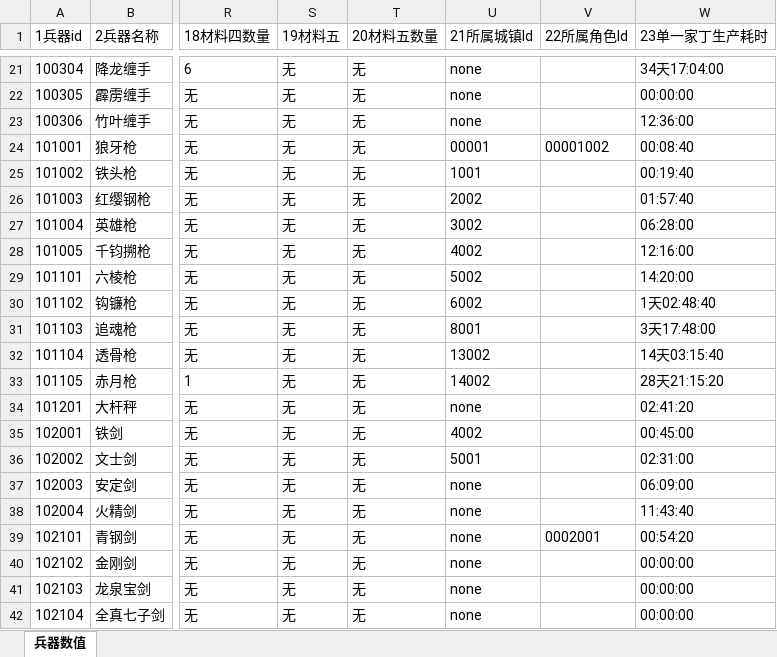
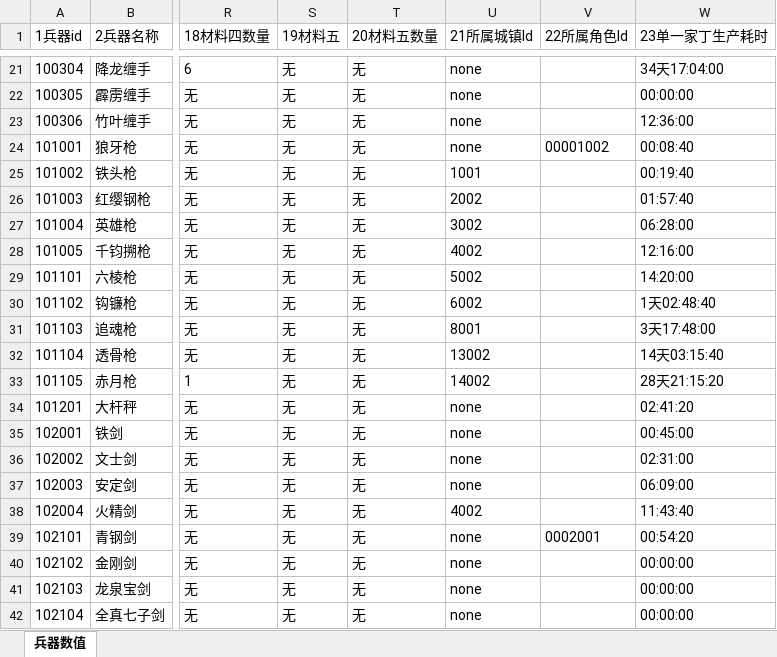
Before and after one commit to zhaoguo20002/MyWuXia, an Excel workbook: docs/兵器数值.xlsx, sheet 兵器数值, drawn as a sheet; only a part is shown, gaps mark what is left out; values as stored, in another font and other column widths than the file's, no borders; the diff names each change by its address in the sheet, - before the commit and + after, or states it on an @@ line.

```diff
--- a/docs/兵器数值.xlsx (sheet 兵器数值)
+++ b/docs/兵器数值.xlsx (sheet 兵器数值)
-U24 (21所属城镇Id): 00001
+U24 (21所属城镇Id): none
-U35 (21所属城镇Id): 4002
+U35 (21所属城镇Id): none
-U36 (21所属城镇Id): 5001
+U36 (21所属城镇Id): none
-U38 (21所属城镇Id): none
+U38 (21所属城镇Id): 4002
```
Also changed, not shown: docs/秘籍数值.xlsx, 20 other files.
